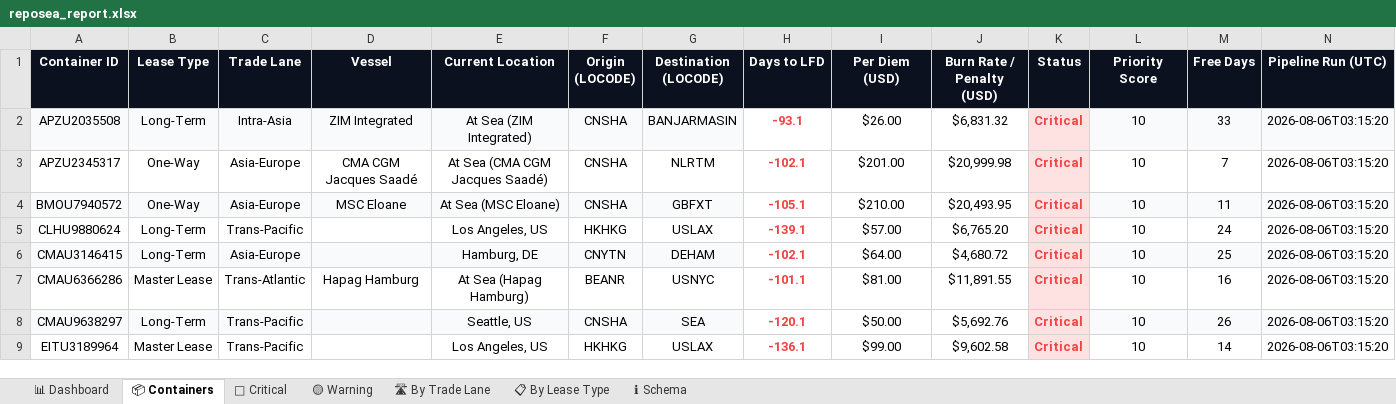
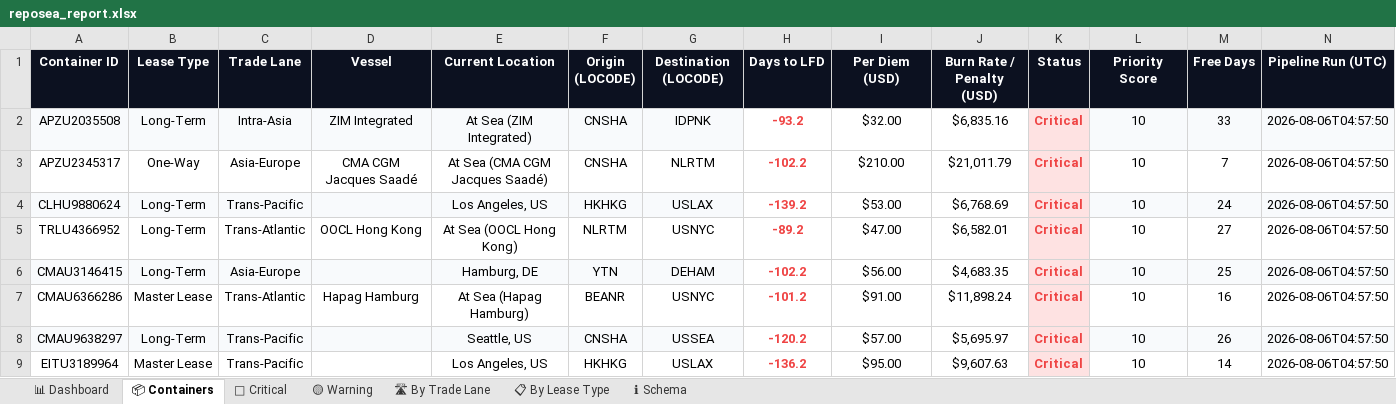
Before and after one commit to rahulmistry18/-Reposea_container_optimizer, an Excel workbook: data/exports/reposea_report.xlsx, sheet 📦 Containers, drawn as a sheet; only a part is shown; values as stored, in another font and other column widths than the file's, no borders; table styles not drawn; removed rows and columns are numbered as before the commit, all else as after; the diff covers the shown part only; the diff names each change by its address in the sheet, - before the commit and + after, or states it on an @@ line.

Commit message:
chore(data): pipeline run 2026-08-05T20:57:51Z [skip ci]

```diff
--- a/data/exports/reposea_report.xlsx (sheet 📦 Containers)
+++ b/data/exports/reposea_report.xlsx (sheet 📦 Containers)
-G2 (Destination (LOCODE)): BANJARMASIN
+G2 (Destination (LOCODE)): IDPNK
-H2 (Days to LFD): -93.1
+H2 (Days to LFD): -93.2
-I2 (Per Diem (USD)): $26.00
+I2 (Per Diem (USD)): $32.00
-J2 (Burn Rate / Penalty (USD)): $6,831.32
+J2 (Burn Rate / Penalty (USD)): $6,835.16
-N2:N3 (Pipeline Run (UTC)): 2026-08-06T03:15:20
+N2:N3 (Pipeline Run (UTC)): 2026-08-06T04:57:50
-H3 (Days to LFD): -102.1
+H3 (Days to LFD): -102.2
-I3 (Per Diem (USD)): $201.00
+I3 (Per Diem (USD)): $210.00
-J3 (Burn Rate / Penalty (USD)): $20,999.98
+J3 (Burn Rate / Penalty (USD)): $21,011.79
-row 4: BMOU7940572 | One-Way | Asia-Europe | MSC Eloane | At Sea (MSC Eloane) | CNSHA | GBFXT | -105.1 | $210.00 | $20,493.95 | Critical | 10 | 11 | 2026-08-06T03:15:20
-A4:G4 fill: none
+A4:G4 fill: #F8FAFC
-H4 (Days to LFD): -139.1
+H4 (Days to LFD): -139.2
-I4 (Per Diem (USD)): $57.00
+I4 (Per Diem (USD)): $53.00
-J4 (Burn Rate / Penalty (USD)): $6,765.20
+J4 (Burn Rate / Penalty (USD)): $6,768.69
-L4:N4 fill: none
+L4:N4 fill: #F8FAFC
-N4 (Pipeline Run (UTC)): 2026-08-06T03:15:20
+N4 (Pipeline Run (UTC)): 2026-08-06T04:57:50
+row 5: TRLU4366952 | Long-Term | Trans-Atlantic | OOCL Hong Kong | At Sea (OOCL Hong Kong) | NLRTM | USNYC | -89.2 | $47.00 | $6,582.01 | Critical | 10 | 27 | 2026-08-06T04:57:50
-F6 (Origin (LOCODE)): CNYTN
+F6 (Origin (LOCODE)): YTN
-H6 (Days to LFD): -102.1
+H6 (Days to LFD): -102.2
-I6 (Per Diem (USD)): $64.00
+I6 (Per Diem (USD)): $56.00
-J6 (Burn Rate / Penalty (USD)): $4,680.72
+J6 (Burn Rate / Penalty (USD)): $4,683.35
-N6:N9 (Pipeline Run (UTC)): 2026-08-06T03:15:20
+N6:N9 (Pipeline Run (UTC)): 2026-08-06T04:57:50
-H7 (Days to LFD): -101.1
+H7 (Days to LFD): -101.2
-I7 (Per Diem (USD)): $81.00
+I7 (Per Diem (USD)): $91.00
-J7 (Burn Rate / Penalty (USD)): $11,891.55
+J7 (Burn Rate / Penalty (USD)): $11,898.24
-G8 (Destination (LOCODE)): SEA
+G8 (Destination (LOCODE)): USSEA
-H8 (Days to LFD): -120.1
+H8 (Days to LFD): -120.2
-I8 (Per Diem (USD)): $50.00
+I8 (Per Diem (USD)): $57.00
-J8 (Burn Rate / Penalty (USD)): $5,692.76
+J8 (Burn Rate / Penalty (USD)): $5,695.97
-H9 (Days to LFD): -136.1
+H9 (Days to LFD): -136.2
-I9 (Per Diem (USD)): $99.00
+I9 (Per Diem (USD)): $95.00
-J9 (Burn Rate / Penalty (USD)): $9,602.58
+J9 (Burn Rate / Penalty (USD)): $9,607.63
```
Also changed, not shown: 11 added rows, 11 removed rows and 68 edited cells elsewhere in this sheet, sheet 🔴 Critical, sheet 🛣 By Trade Lane, sheet 📊 Dashboard, sheet 📋 By Lease Type, 7 other files.
